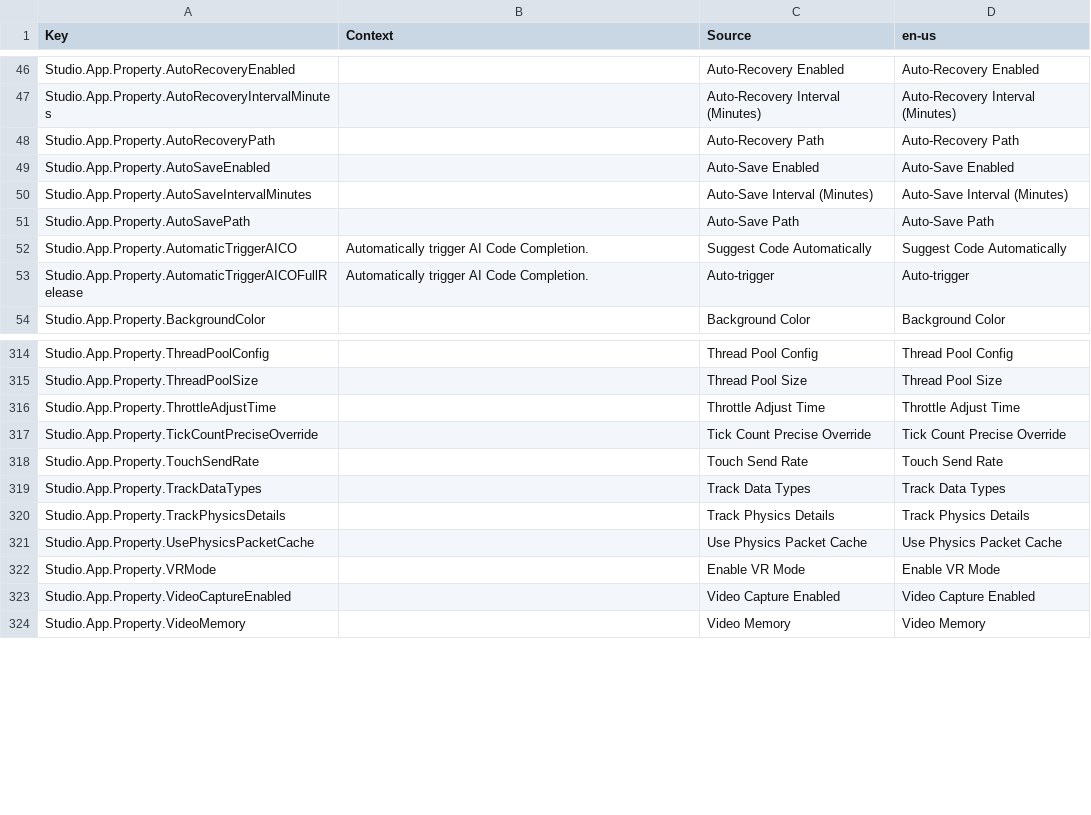
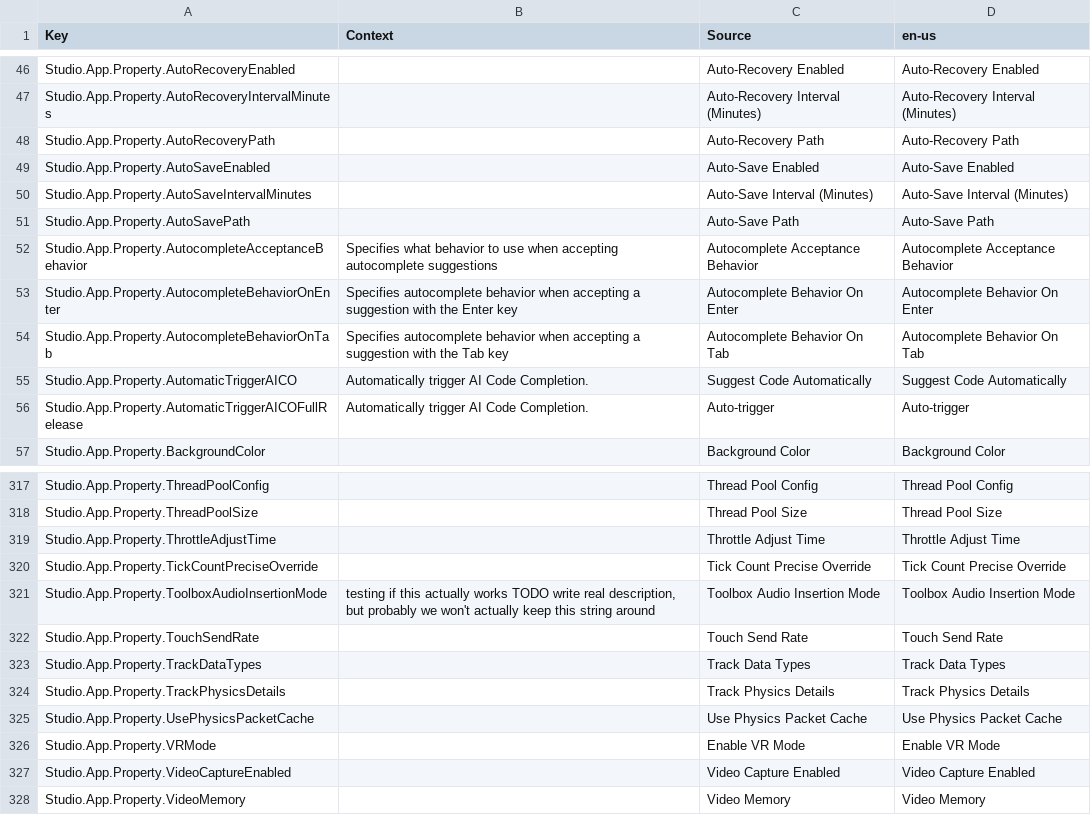
Before and after one commit to YagmurMelekHanci/Roblox-Client-Tracker, a CSV file: QtResources/AllStringsUntranslated/StudioAppPropertyStrings.csv, drawn as a sheet; only a part is shown, gaps mark what is left out.

```diff
--- a/QtResources/AllStringsUntranslated/StudioAppPropertyStrings.csv
+++ b/QtResources/AllStringsUntranslated/StudioAppPropertyStrings.csv
@@ -51,2 +51,5 @@ Studio.App.Property.AutoSaveIntervalMinutes,,Auto-Save Interval (Minutes),Auto-S
 Studio.App.Property.AutoSavePath,,Auto-Save Path,Auto-Save Path
+Studio.App.Property.AutocompleteAcceptanceBehavior,Specifies what behavior to use when accepting autocomplete suggestions,Autocomplete Acceptance Behavior,Autocomplete Acceptance Behavior
+Studio.App.Property.AutocompleteBehaviorOnEnter,Specifies autocomplete behavior when accepting a suggestion with the Enter key,Autocomplete Behavior On Enter,Autocomplete Behavior On Enter
+Studio.App.Property.AutocompleteBehaviorOnTab,Specifies autocomplete behavior when accepting a suggestion with the Tab key,Autocomplete Behavior On Tab,Autocomplete Behavior On Tab
 Studio.App.Property.AutomaticTriggerAICO,Automatically trigger AI Code Completion.,Suggest Code Automatically,Suggest Code Automatically
@@ -317,2 +320,3 @@ Studio.App.Property.ThrottleAdjustTime,,Throttle Adjust Time,Throttle Adjust Tim
 Studio.App.Property.TickCountPreciseOverride,,Tick Count Precise Override,Tick Count Precise Override
+Studio.App.Property.ToolboxAudioInsertionMode,"testing if this actually works TODO write real description, but probably we won't actually keep this string around",Toolbox Audio Insertion Mode,Toolbox Audio Insertion Mode
 Studio.App.Property.TouchSendRate,,Touch Send Rate,Touch Send Rate
```
Also changed, not shown: QtResources/AllStringsTranslated/Studio.LegacyChatDeprecation.csv, QtResources/AllStringsUntranslated/StudioAppPropertyEnumStrings.csv, 49 other files.
